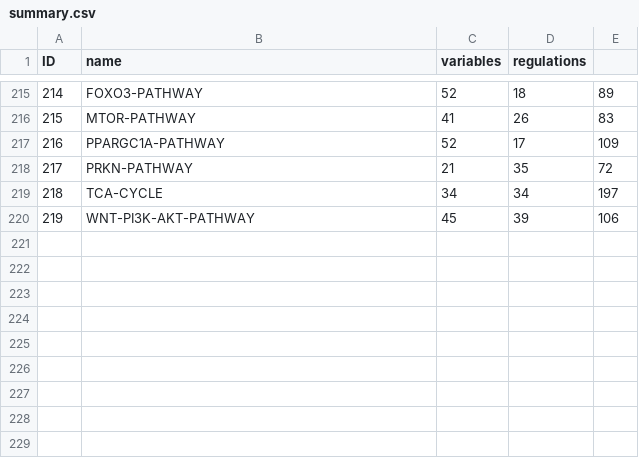
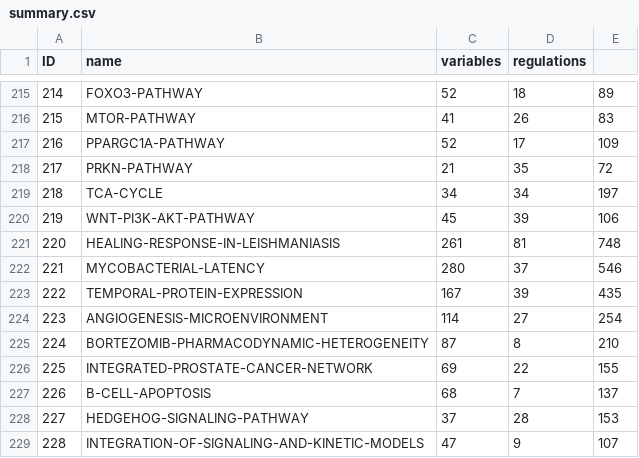
Before and after one commit to sybila/biodivine-boolean-models, a CSV file: models/summary.csv, drawn as a sheet; only a part is shown, gaps mark what is left out; the diff names each change by its address in the sheet, - before the commit and + after, or states it on an @@ line.

```diff
--- a/models/summary.csv
+++ b/models/summary.csv
+row 221: 220 | HEALING-RESPONSE-IN-LEISHMANIASIS | 261 | 81 | 748
+row 222: 221 | MYCOBACTERIAL-LATENCY | 280 | 37 | 546
+row 223: 222 | TEMPORAL-PROTEIN-EXPRESSION | 167 | 39 | 435
+row 224: 223 | ANGIOGENESIS-MICROENVIRONMENT | 114 | 27 | 254
+row 225: 224 | BORTEZOMIB-PHARMACODYNAMIC-HETEROGENEITY | 87 | 8 | 210
+row 226: 225 | INTEGRATED-PROSTATE-CANCER-NETWORK | 69 | 22 | 155
+row 227: 226 | B-CELL-APOPTOSIS | 68 | 7 | 137
+row 228: 227 | HEDGEHOG-SIGNALING-PATHWAY | 37 | 28 | 153
+row 229: 228 | INTEGRATION-OF-SIGNALING-AND-KINETIC-MODELS | 47 | 9 | 107
```
Also changed, not shown: 24 other files.
